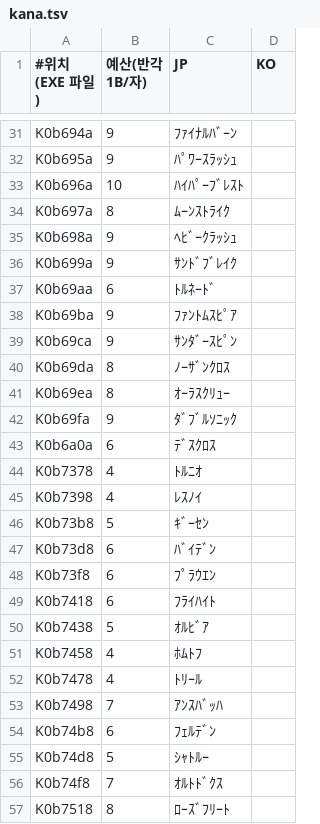
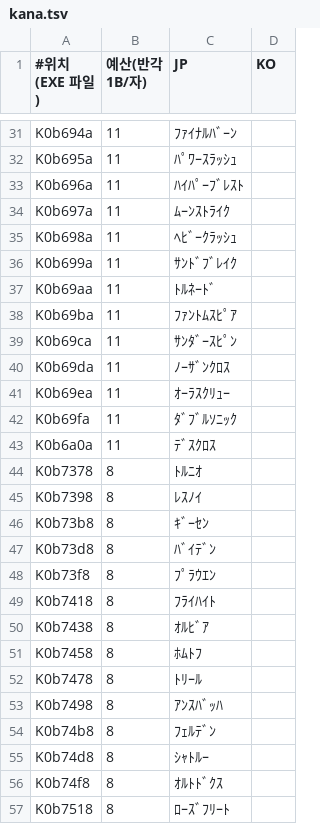
Before and after one commit to hospi0/soldner-kr-patch, a TSV file: work/text/kana.tsv, drawn as a sheet; only a part is shown, gaps mark what is left out; the diff covers the shown part only; the diff names each change by its address in the sheet, - before the commit and + after, or states it on an @@ line.

```diff
--- a/work/text/kana.tsv
+++ b/work/text/kana.tsv
-B31:B32 (예산(반각 1B/자)): 9
+B31:B32 (예산(반각 1B/자)): 11
-B33 (예산(반각 1B/자)): 10
+B33 (예산(반각 1B/자)): 11
-B34 (예산(반각 1B/자)): 8
+B34 (예산(반각 1B/자)): 11
-B35:B36 (예산(반각 1B/자)): 9
+B35:B36 (예산(반각 1B/자)): 11
-B37 (예산(반각 1B/자)): 6
+B37 (예산(반각 1B/자)): 11
-B38:B39 (예산(반각 1B/자)): 9
+B38:B39 (예산(반각 1B/자)): 11
-B40:B41 (예산(반각 1B/자)): 8
+B40:B41 (예산(반각 1B/자)): 11
-B42 (예산(반각 1B/자)): 9
+B42 (예산(반각 1B/자)): 11
-B43 (예산(반각 1B/자)): 6
+B43 (예산(반각 1B/자)): 11
-B44:B45 (예산(반각 1B/자)): 4
+B44:B45 (예산(반각 1B/자)): 8
-B46 (예산(반각 1B/자)): 5
+B46 (예산(반각 1B/자)): 8
-B47:B49 (예산(반각 1B/자)): 6
+B47:B49 (예산(반각 1B/자)): 8
-B50 (예산(반각 1B/자)): 5
+B50 (예산(반각 1B/자)): 8
-B51:B52 (예산(반각 1B/자)): 4
+B51:B52 (예산(반각 1B/자)): 8
-B53 (예산(반각 1B/자)): 7
+B53 (예산(반각 1B/자)): 8
-B54 (예산(반각 1B/자)): 6
+B54 (예산(반각 1B/자)): 8
-B55 (예산(반각 1B/자)): 5
+B55 (예산(반각 1B/자)): 8
-B56 (예산(반각 1B/자)): 7
+B56 (예산(반각 1B/자)): 8
```
Also changed, not shown: 115 edited cells elsewhere in this file, 2 other files.
